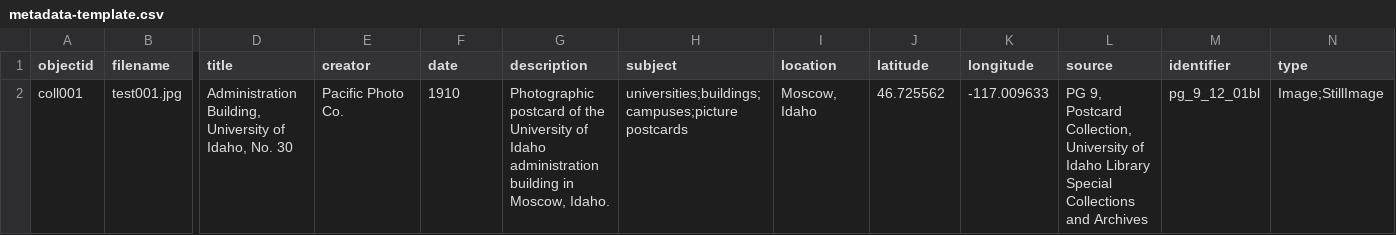
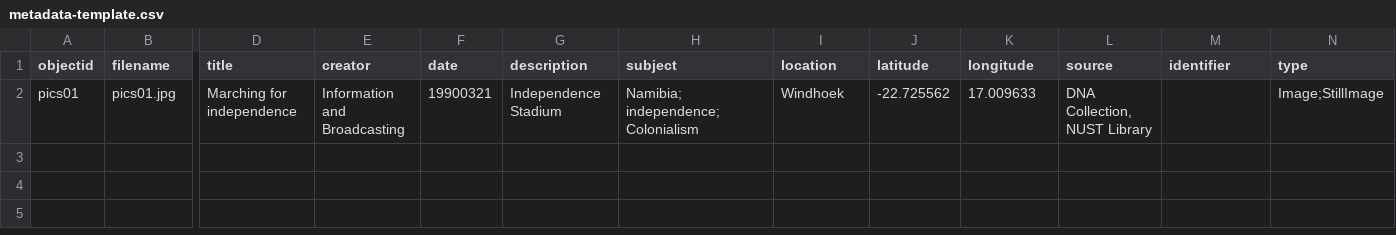
Before and after one commit to evanwill/independence-namibia-1, a CSV file: _data/metadata-template.csv, drawn as a sheet; only a part is shown, gaps mark what is left out; removed rows and columns are numbered as before the commit, all else as after; rows hold the shown columns only; the diff names each change by its address in the sheet, - before the commit and + after, or states it on an @@ line.

Commit message:
Update metadata-template.csv

```diff
--- a/_data/metadata-template.csv
+++ b/_data/metadata-template.csv
-row 2: coll001 | test001.jpg | Administration Building, University of Idaho, No. 30 | Pacific Photo Co. | 1910 | Photographic postcard of the University of Idaho administration building in Moscow, Idaho. | universities;buildings;campuses;picture postcards | Moscow, Idaho | 46.725562 | -117.009633 | PG 9, Postcard Collection, University of Idaho Library Special Collections and Archives | pg_9_12_01bl | Image;StillImage
+row 2: pics01 | pics01.jpg | Marching for independence | Information and Broadcasting | 19900321 | Independence Stadium | Namibia; independence; Colonialism | Windhoek | -22.725562 | 17.009633 | DNA Collection, NUST Library |  | Image;StillImage
```
